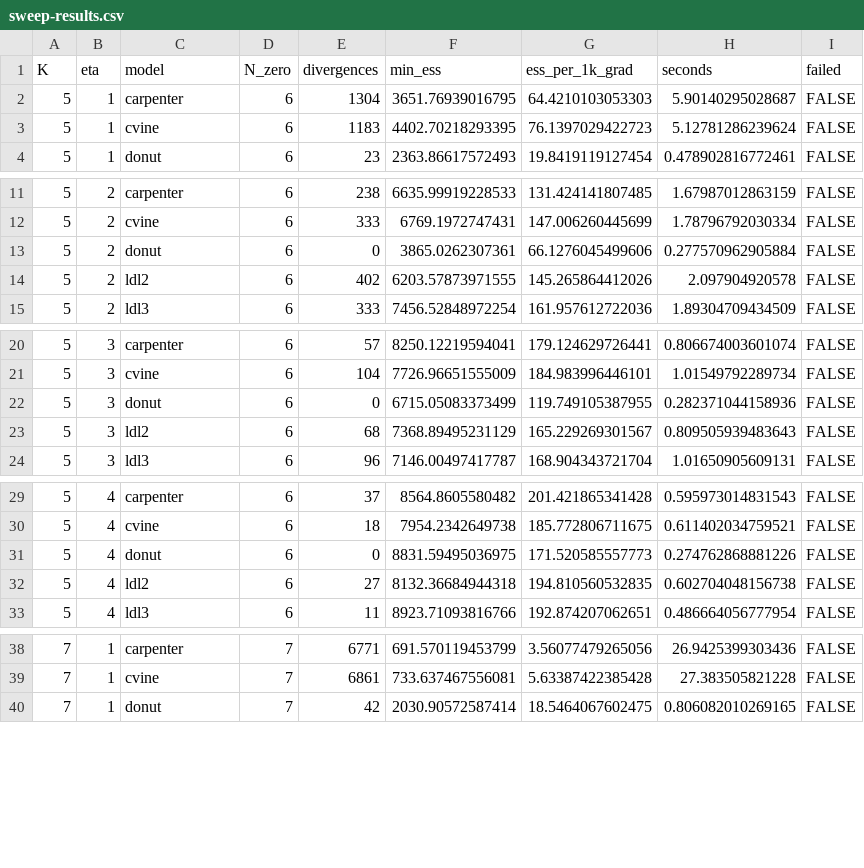
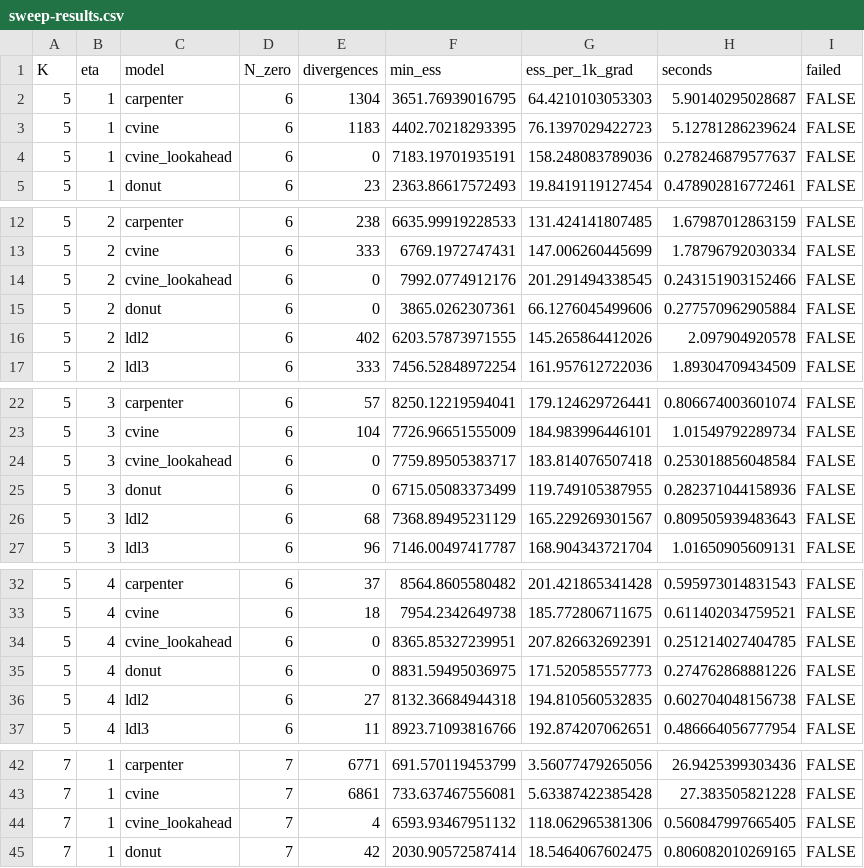
Before and after one commit to spinkney/spinkney.github.io, a CSV file: posts/post-11-corr-zeros-bakeoff/sweep-results.csv, drawn as a sheet; only a part is shown, gaps mark what is left out; the diff covers the shown part only.

```diff
--- a/posts/post-11-corr-zeros-bakeoff/sweep-results.csv
+++ b/posts/post-11-corr-zeros-bakeoff/sweep-results.csv
@@ -3,2 +3,3 @@
 5,1,"cvine",6,1183,4402.70218293395,76.1397029422723,5.12781286239624,FALSE
+5,1,"cvine_lookahead",6,0,7183.19701935191,158.248083789036,0.278246879577637,FALSE
 5,1,"donut",6,23,2363.86617572493,19.8419119127454,0.478902816772461,FALSE
@@ -12,2 +13,3 @@
 5,2,"cvine",6,333,6769.1972747431,147.006260445699,1.78796792030334,FALSE
+5,2,"cvine_lookahead",6,0,7992.0774912176,201.291494338545,0.243151903152466,FALSE
 5,2,"donut",6,0,3865.0262307361,66.1276045499606,0.277570962905884,FALSE
@@ -21,2 +23,3 @@
 5,3,"cvine",6,104,7726.96651555009,184.983996446101,1.01549792289734,FALSE
+5,3,"cvine_lookahead",6,0,7759.89505383717,183.814076507418,0.253018856048584,FALSE
 5,3,"donut",6,0,6715.05083373499,119.749105387955,0.282371044158936,FALSE
@@ -30,2 +33,3 @@
 5,4,"cvine",6,18,7954.2342649738,185.772806711675,0.611402034759521,FALSE
+5,4,"cvine_lookahead",6,0,8365.85327239951,207.826632692391,0.251214027404785,FALSE
 5,4,"donut",6,0,8831.59495036975,171.520585557773,0.274762868881226,FALSE
@@ -39,2 +43,3 @@
 7,1,"cvine",7,6861,733.637467556081,5.63387422385428,27.383505821228,FALSE
+7,1,"cvine_lookahead",7,4,6593.93467951132,118.062965381306,0.560847997665405,FALSE
 7,1,"donut",7,42,2030.90572587414,18.5464067602475,0.806082010269165,FALSE
```
Also changed, not shown: 15 added rows elsewhere in this file, 17 other files.
